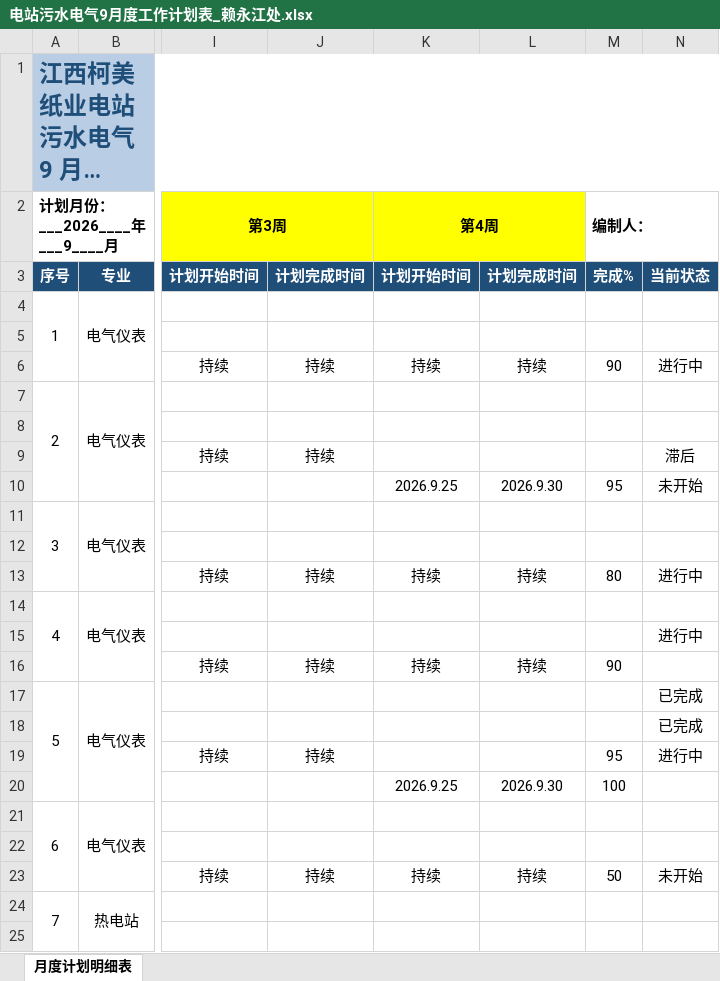
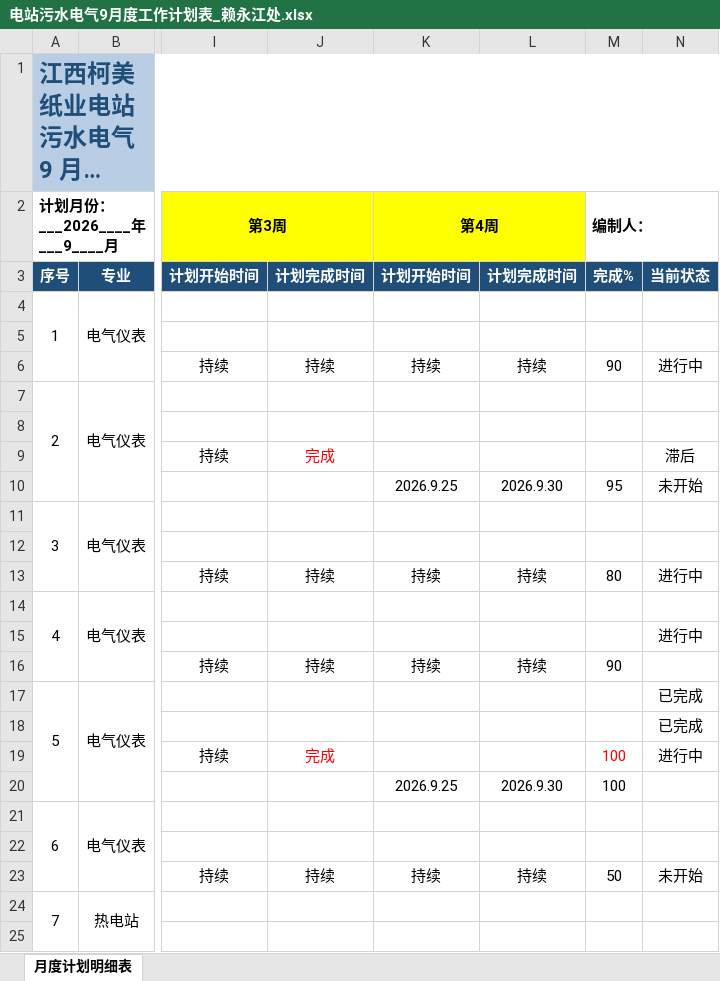
Before and after one commit to annypay/kemeizhiye, an Excel workbook: 01-进度计划/月度计划表/2026.09/电站污水电气9月度工作计划表_赖永江处.xlsx, sheet 月度计划明细表, drawn as a sheet; only a part is shown, gaps mark what is left out; long unchanged cells end in …; values as stored, in another font and other column widths than the file's, no borders; conditional formats not drawn; the diff names each change by its address in the sheet, - before the commit and + after, or states it on an @@ line.

```diff
--- a/01-进度计划/月度计划表/2026.09/电站污水电气9月度工作计划表_赖永江处.xlsx (sheet 月度计划明细表)
+++ b/01-进度计划/月度计划表/2026.09/电站污水电气9月度工作计划表_赖永江处.xlsx (sheet 月度计划明细表)
-J9: 持续
+J9: 完成
-J9 text colour: black
+J9 text colour: #FF0000
-J19: 持续
+J19: 完成
-J19 text colour: black
+J19 text colour: #FF0000
-M19 (编制人：): 95
+M19 (编制人：): 100
-M19 text colour: black
+M19 text colour: #FF0000
```
Also changed, not shown: 01-进度计划/月度计划表/2026.09/污水站月度工作计划表_（8.30）_邬汉平处.xlsx, 01-进度计划/月度计划表/2026.09/电站9月度工作计划表_王景处.xlsx, 66 other files.
